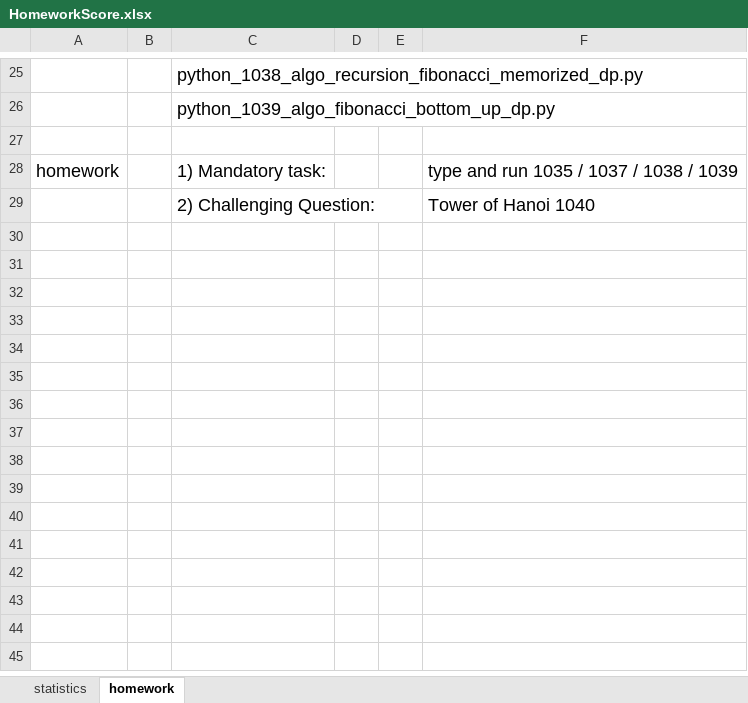
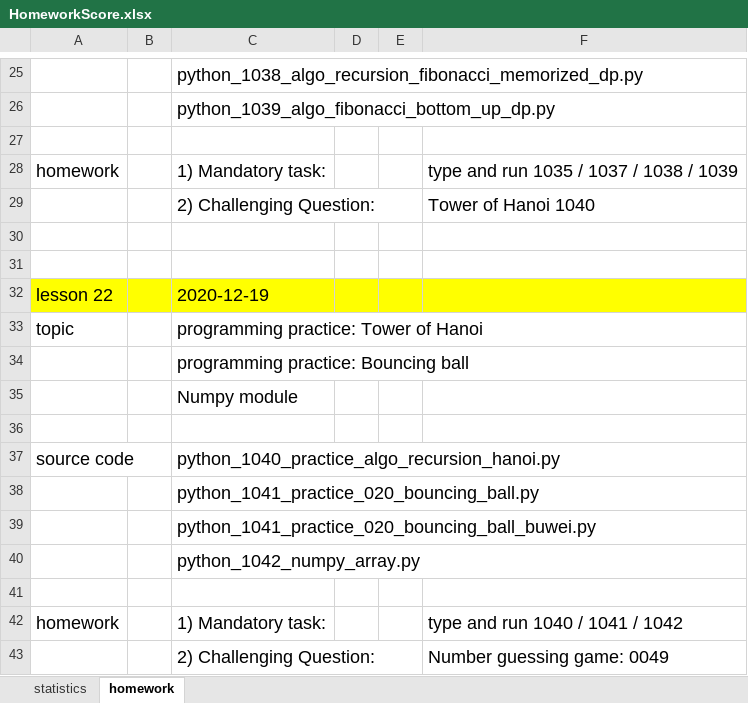
Before and after one commit to tomboxfan/PythonExample, an Excel workbook: HomeworkScore.xlsx, sheet homework, drawn as a sheet; only a part is shown, gaps mark what is left out; values as stored, in another font and other column widths than the file's, no borders; the diff names each change by its address in the sheet, - before the commit and + after, or states it on an @@ line.

Commit message:
lesson 22

```diff
--- a/HomeworkScore.xlsx (sheet homework)
+++ b/HomeworkScore.xlsx (sheet homework)
+row 30: (empty)
+row 31: (empty)
+row 32: lesson 22 |  | 2020-12-19
+row 33: topic |  | programming practice: Tower of Hanoi
+row 34:  |  | programming practice: Bouncing ball
+row 35:  |  | Numpy module
+row 36: (empty)
+row 37: source code |  | python_1040_practice_algo_recursion_hanoi.py
+row 38:  |  | python_1041_practice_020_bouncing_ball.py
+row 39:  |  | python_1041_practice_020_bouncing_ball_buwei.py
+row 40:  |  | python_1042_numpy_array.py
+row 41: (empty)
+row 42: homework |  | 1) Mandatory task: |  |  | type and run 1040 / 1041 / 1042
+row 43:  |  | 2) Challenging Question: |  |  | Number guessing game: 0049
```
Also changed, not shown: sheet statistics, formulas that keep their value, charts or pictures, 5 other files.
